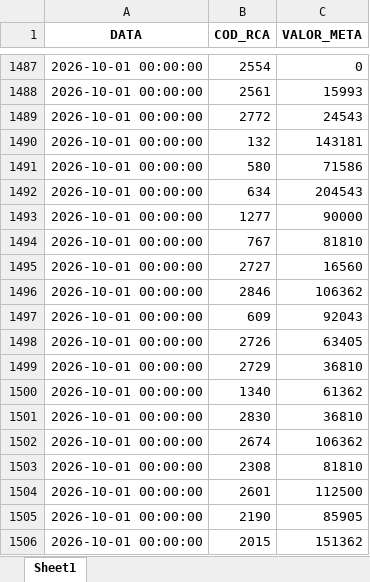
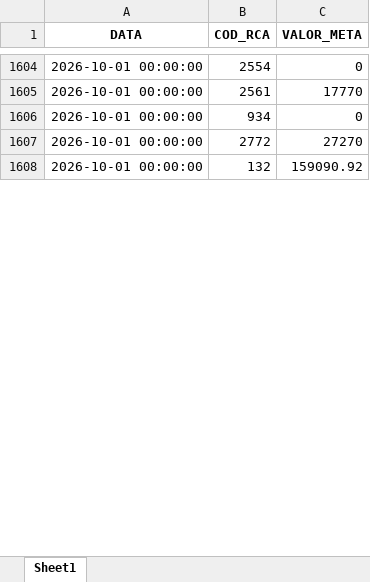
Before and after one commit to RoqueChristian/convencao, an Excel workbook: data/meta_faturamento.xlsx, sheet Sheet1, drawn as a sheet; only a part is shown, gaps mark what is left out; values as stored, in another font and other column widths than the file's, no borders; removed rows and columns are numbered as before the commit, all else as after; the diff covers the shown part only; the diff names each change by its address in the sheet, - before the commit and + after, or states it on an @@ line.

Commit message:
chore(data): batch update intraday meta_faturamento - 08:02:37

```diff
--- a/data/meta_faturamento.xlsx (sheet Sheet1)
+++ b/data/meta_faturamento.xlsx (sheet Sheet1)
-C1605 (VALOR_META): 15993
+C1605 (VALOR_META): 17770
+row 1606: 2026-10-01 00:00:00 | 934 | 0
-C1607 (VALOR_META): 24543
+C1607 (VALOR_META): 27270
-C1608 (VALOR_META): 143181
+C1608 (VALOR_META): 159090.92
-row 1491: 2026-10-01 00:00:00 | 580 | 71586
-row 1492: 2026-10-01 00:00:00 | 634 | 204543
-row 1493: 2026-10-01 00:00:00 | 1277 | 90000
-row 1494: 2026-10-01 00:00:00 | 767 | 81810
-row 1495: 2026-10-01 00:00:00 | 2727 | 16560
-row 1496: 2026-10-01 00:00:00 | 2846 | 106362
-row 1497: 2026-10-01 00:00:00 | 609 | 92043
-row 1498: 2026-10-01 00:00:00 | 2726 | 63405
-row 1499: 2026-10-01 00:00:00 | 2729 | 36810
-row 1500: 2026-10-01 00:00:00 | 1340 | 61362
-row 1501: 2026-10-01 00:00:00 | 2830 | 36810
-row 1502: 2026-10-01 00:00:00 | 2674 | 106362
-row 1503: 2026-10-01 00:00:00 | 2308 | 81810
-row 1504: 2026-10-01 00:00:00 | 2601 | 112500
-row 1505: 2026-10-01 00:00:00 | 2190 | 85905
-row 1506: 2026-10-01 00:00:00 | 2015 | 151362
```
Also changed, not shown: other rows of this sheet.
